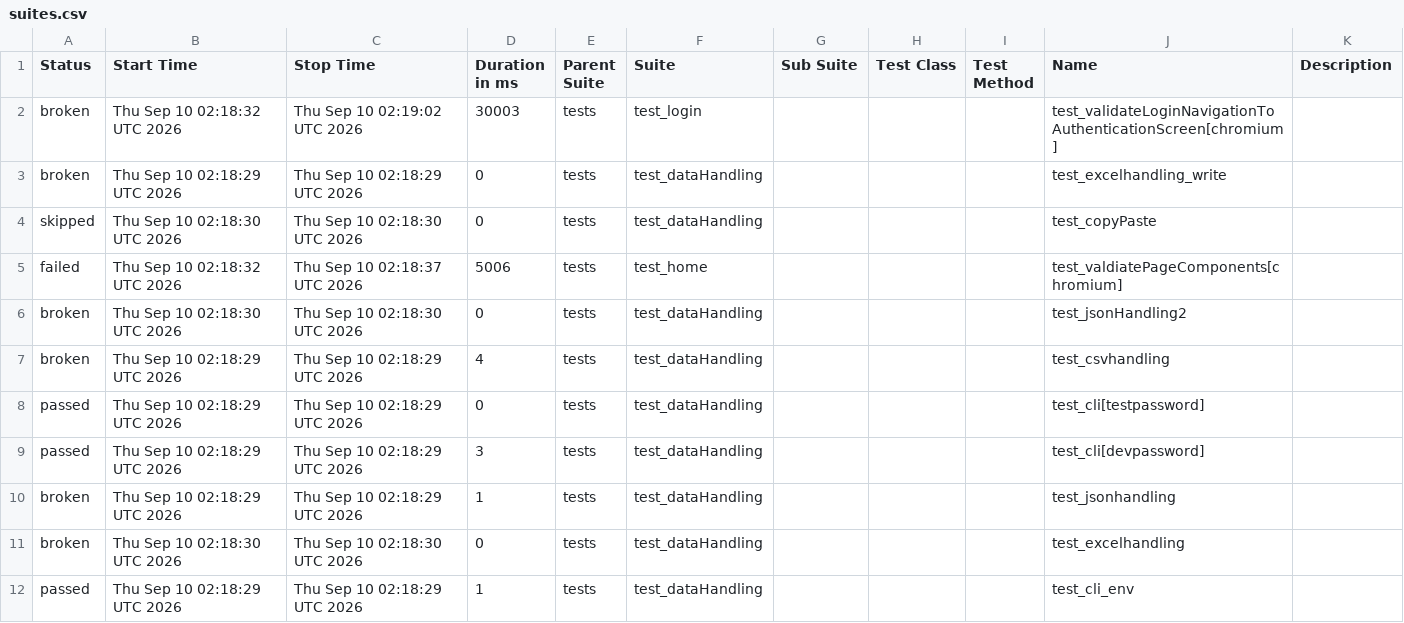
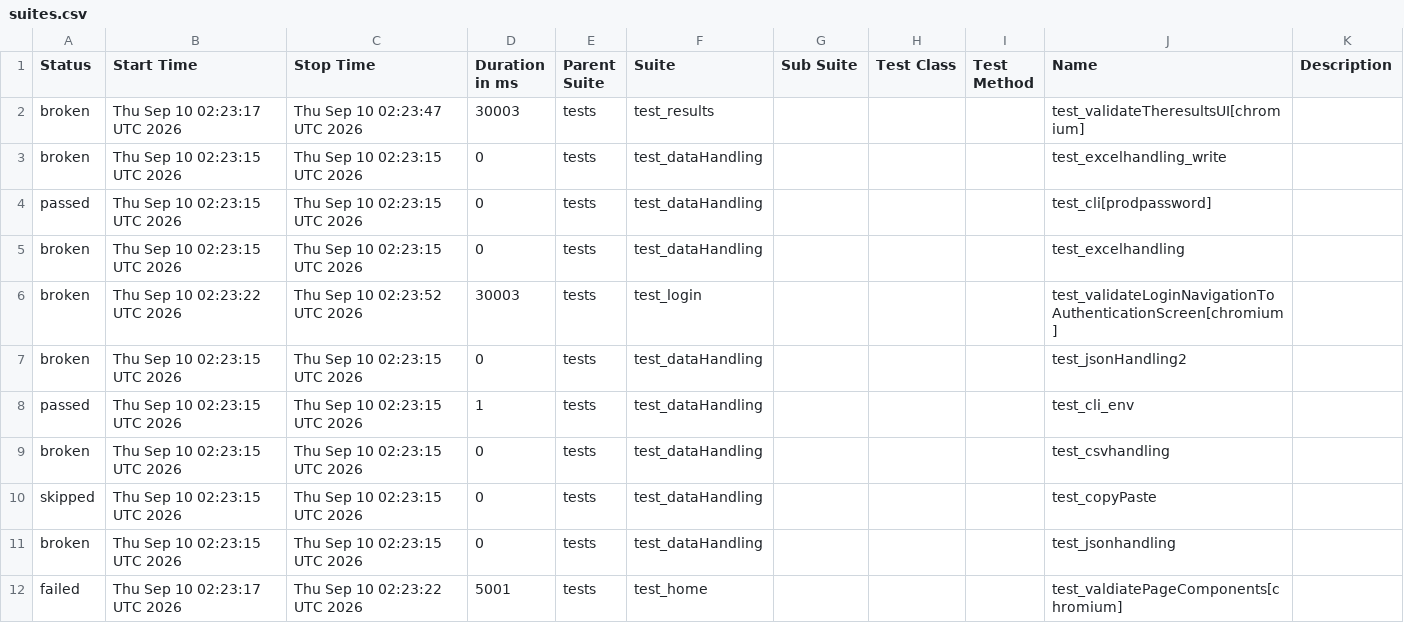
Before and after one commit to Nikitha22735/playwrightPython_POM_28July, a CSV file: data/suites.csv, drawn as a sheet; only a part is shown; the diff covers the shown part only.

```diff
--- a/data/suites.csv
+++ b/data/suites.csv
@@ -1,12 +1,12 @@
 "Status","Start Time","Stop Time","Duration in ms","Parent Suite","Suite","Sub Suite","Test Class","Test Method","Name","Description"
-"broken","Thu Sep 10 02:18:32 UTC 2026","Thu Sep 10 02:19:02 UTC 2026","30003","tests","test_login","","","","test_validateLoginNavigationToAuthenticationScreen[chromium]",""
-"broken","Thu Sep 10 02:18:29 UTC 2026","Thu Sep 10 02:18:29 UTC 2026","0","tests","test_dataHandling","","","","test_excelhandling_write",""
-"skipped","Thu Sep 10 02:18:30 UTC 2026","Thu Sep 10 02:18:30 UTC 2026","0","tests","test_dataHandling","","","","test_copyPaste",""
-"failed","Thu Sep 10 02:18:32 UTC 2026","Thu Sep 10 02:18:37 UTC 2026","5006","tests","test_home","","","","test_valdiatePageComponents[chromium]",""
-"broken","Thu Sep 10 02:18:30 UTC 2026","Thu Sep 10 02:18:30 UTC 2026","0","tests","test_dataHandling","","","","test_jsonHandling2",""
-"broken","Thu Sep 10 02:18:29 UTC 2026","Thu Sep 10 02:18:29 UTC 2026","4","tests","test_dataHandling","","","","test_csvhandling",""
-"passed","Thu Sep 10 02:18:29 UTC 2026","Thu Sep 10 02:18:29 UTC 2026","0","tests","test_dataHandling","","","","test_cli[testpassword]",""
-"passed","Thu Sep 10 02:18:29 UTC 2026","Thu Sep 10 02:18:29 UTC 2026","3","tests","test_dataHandling","","","","test_cli[devpassword]",""
-"broken","Thu Sep 10 02:18:29 UTC 2026","Thu Sep 10 02:18:29 UTC 2026","1","tests","test_dataHandling","","","","test_jsonhandling",""
-"broken","Thu Sep 10 02:18:30 UTC 2026","Thu Sep 10 02:18:30 UTC 2026","0","tests","test_dataHandling","","","","test_excelhandling",""
-"passed","Thu Sep 10 02:18:29 UTC 2026","Thu Sep 10 02:18:29 UTC 2026","1","tests","test_dataHandling","","","","test_cli_env",""
+"broken","Thu Sep 10 02:23:17 UTC 2026","Thu Sep 10 02:23:47 UTC 2026","30003","tests","test_results","","","","test_validateTheresultsUI[chromium]",""
+"broken","Thu Sep 10 02:23:15 UTC 2026","Thu Sep 10 02:23:15 UTC 2026","0","tests","test_dataHandling","","","","test_excelhandling_write",""
+"passed","Thu Sep 10 02:23:15 UTC 2026","Thu Sep 10 02:23:15 UTC 2026","0","tests","test_dataHandling","","","","test_cli[prodpassword]",""
+"broken","Thu Sep 10 02:23:15 UTC 2026","Thu Sep 10 02:23:15 UTC 2026","0","tests","test_dataHandling","","","","test_excelhandling",""
+"broken","Thu Sep 10 02:23:22 UTC 2026","Thu Sep 10 02:23:52 UTC 2026","30003","tests","test_login","","","","test_validateLoginNavigationToAuthenticationScreen[chromium]",""
+"broken","Thu Sep 10 02:23:15 UTC 2026","Thu Sep 10 02:23:15 UTC 2026","0","tests","test_dataHandling","","","","test_jsonHandling2",""
+"passed","Thu Sep 10 02:23:15 UTC 2026","Thu Sep 10 02:23:15 UTC 2026","1","tests","test_dataHandling","","","","test_cli_env",""
+"broken","Thu Sep 10 02:23:15 UTC 2026","Thu Sep 10 02:23:15 UTC 2026","0","tests","test_dataHandling","","","","test_csvhandling",""
+"skipped","Thu Sep 10 02:23:15 UTC 2026","Thu Sep 10 02:23:15 UTC 2026","0","tests","test_dataHandling","","","","test_copyPaste",""
+"broken","Thu Sep 10 02:23:15 UTC 2026","Thu Sep 10 02:23:15 UTC 2026","0","tests","test_dataHandling","","","","test_jsonhandling",""
+"failed","Thu Sep 10 02:23:17 UTC 2026","Thu Sep 10 02:23:22 UTC 2026","5001","tests","test_home","","","","test_valdiatePageComponents[chromium]",""
```
Also changed, not shown: 1 added row, 1 removed row and 9 edited cells elsewhere in this file, 54 other files.
